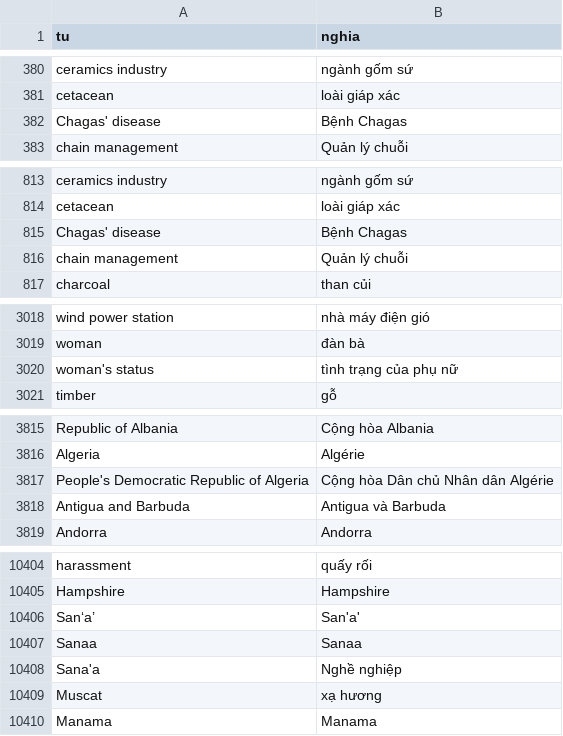
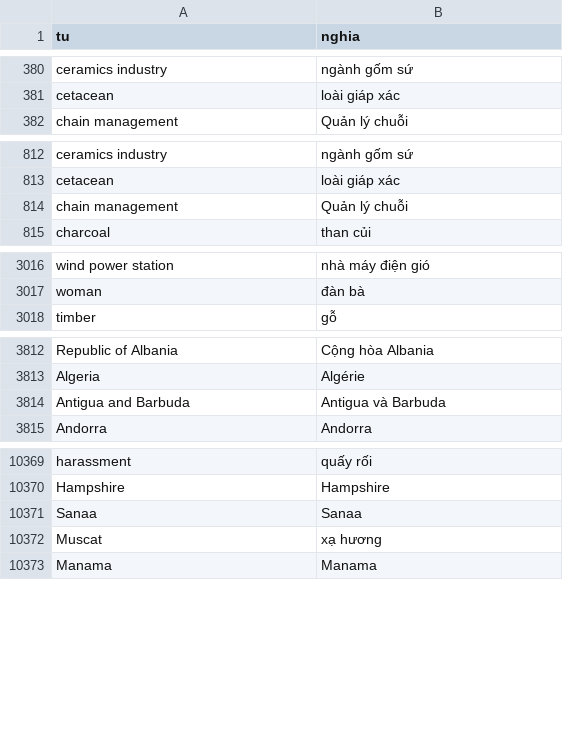
Before and after one commit to MinhDucNguyen9705/Lingopedia, a CSV file: backend/data.csv, drawn as a sheet; only a part is shown, gaps mark what is left out; the diff covers the shown part only; the diff names each change by its address in the sheet, - before the commit and + after, or states it on an @@ line.

```diff
--- a/backend/data.csv
+++ b/backend/data.csv
-row 382: Chagas' disease | Bệnh Chagas
-row 815: Chagas' disease | Bệnh Chagas
-row 3020: woman's status | tình trạng của phụ nữ
-row 3817: People's Democratic Republic of Algeria | Cộng hòa Dân chủ Nhân dân Algérie
-row 10406: San‘a’ | San'a'
-row 10408: Sana'a | Nghề nghiệp
```
Also changed, not shown: 39 removed rows and 1 edited cell elsewhere in this file, backend/word_data.csv, 1 other file.
